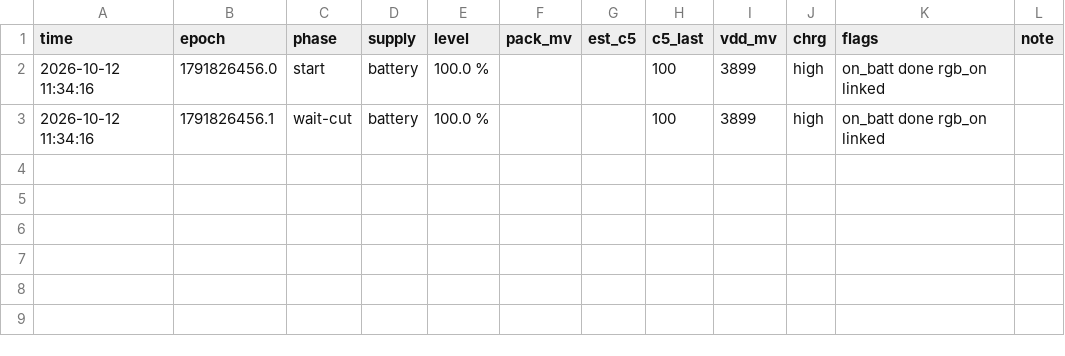
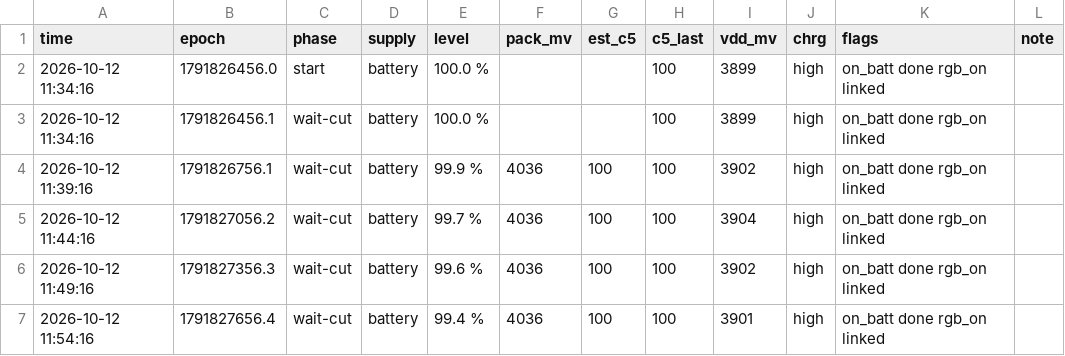
Before and after one commit to KirillCustom/ak820-pro, a CSV file: history/battery-2026-10-12-drain-2e/drain.csv, drawn as a sheet; the diff names each change by its address in the sheet, - before the commit and + after, or states it on an @@ line.

```diff
--- a/history/battery-2026-10-12-drain-2e/drain.csv
+++ b/history/battery-2026-10-12-drain-2e/drain.csv
+row 4: 2026-10-12 11:39:16 | 1791826756.1 | wait-cut | battery | 99.9 % | 4036 | 100 | 100 | 3902 | high | on_batt done rgb_on linked
+row 5: 2026-10-12 11:44:16 | 1791827056.2 | wait-cut | battery | 99.7 % | 4036 | 100 | 100 | 3904 | high | on_batt done rgb_on linked
+row 6: 2026-10-12 11:49:16 | 1791827356.3 | wait-cut | battery | 99.6 % | 4036 | 100 | 100 | 3902 | high | on_batt done rgb_on linked
+row 7: 2026-10-12 11:54:16 | 1791827656.4 | wait-cut | battery | 99.4 % | 4036 | 100 | 100 | 3901 | high | on_batt done rgb_on linked
```
Also changed, not shown: 6 other files.
